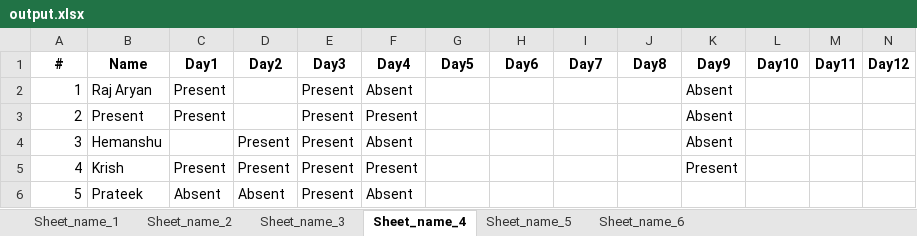
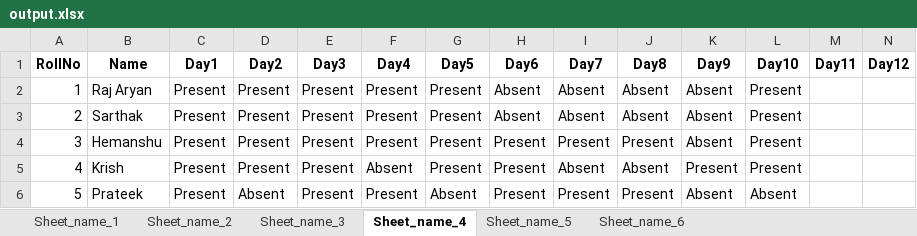
Before and after one commit to Raj2503/ITW-1-Group-Project, an Excel workbook: output.xlsx, sheet Sheet_name_4, drawn as a sheet; only a part is shown; values as stored, in another font and other column widths than the file's, no borders; the diff names each change by its address in the sheet, - before the commit and + after, or states it on an @@ line.

Commit message:
Fixed RollNo bug

```diff
--- a/output.xlsx (sheet Sheet_name_4)
+++ b/output.xlsx (sheet Sheet_name_4)
-A1: #
+A1: RollNo
-D2:D3 (Day2): (empty)
+D2:D3 (Day2): Present
-F2 (Day4): Absent
+F2 (Day4): Present
-G2:G5 (Day5): (empty)
+G2:G5 (Day5): Present
-H2:H3 (Day6): (empty)
+H2:H3 (Day6): Absent
-I2:I3 (Day7): (empty)
+I2:I3 (Day7): Absent
-J2:J3 (Day8): (empty)
+J2:J3 (Day8): Absent
-L2:L5 (Day10): (empty)
+L2:L5 (Day10): Present
-B3 (Name): Present
+B3 (Name): Sarthak
-C4 (Day1): (empty)
+C4 (Day1): Present
-F4 (Day4): Absent
+F4 (Day4): Present
-H4:H6 (Day6): (empty)
+H4:H6 (Day6): Present
-I4 (Day7): (empty)
+I4 (Day7): Present
-J4 (Day8): (empty)
+J4 (Day8): Present
-F5 (Day4): Present
+F5 (Day4): Absent
-I5 (Day7): (empty)
+I5 (Day7): Absent
-J5 (Day8): (empty)
+J5 (Day8): Absent
-C6 (Day1): Absent
+C6 (Day1): Present
-F6 (Day4): Absent
+F6 (Day4): Present
-G6 (Day5): (empty)
+G6 (Day5): Absent
-I6 (Day7): (empty)
+I6 (Day7): Present
-J6 (Day8): (empty)
+J6 (Day8): Present
-K6 (Day9): (empty)
+K6 (Day9): Absent
-L6 (Day10): (empty)
+L6 (Day10): Absent
```
Also changed, not shown: sheet Sheet_name_2, sheet Sheet_name_3, sheet Sheet_name_5, sheet Sheet_name_1.
